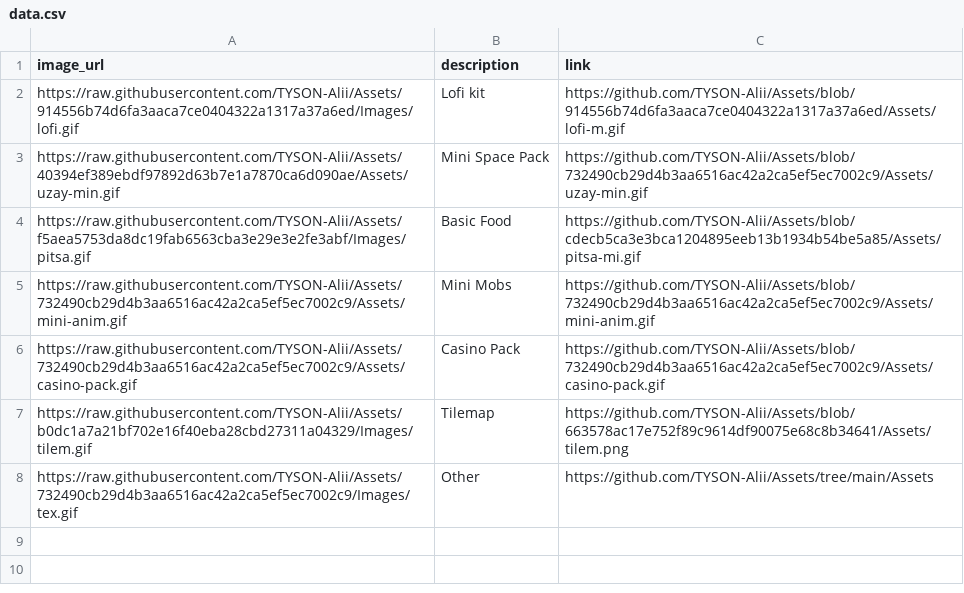
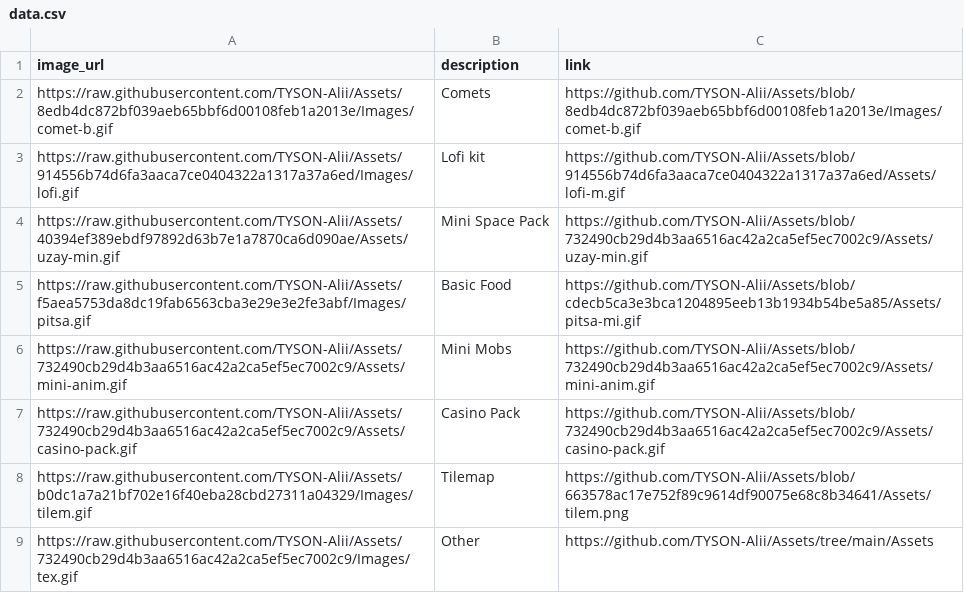
Before and after one commit to TYSON-Alii/Assets, a CSV file: data.csv, drawn as a sheet; the diff names each change by its address in the sheet, - before the commit and + after, or states it on an @@ line.

Commit message:
Update data.csv

```diff
--- a/data.csv
+++ b/data.csv
+row 2: https://raw.githubusercontent.com/TYSON-Alii/Assets/8edb4dc872bf039aeb65bbf6d00108feb1a2013e/Images/comet-b.gif | Comets | https://github.com/TYSON-Alii/Assets/blob/8edb4dc872bf039aeb65bbf6d00108feb1a2013e/Images/comet-b.gif
```
